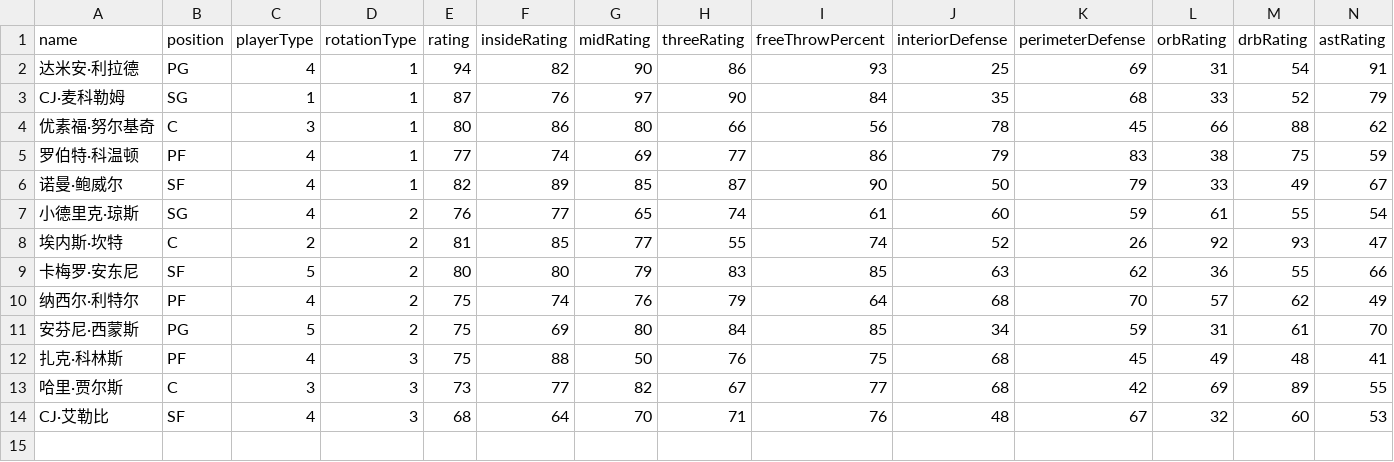
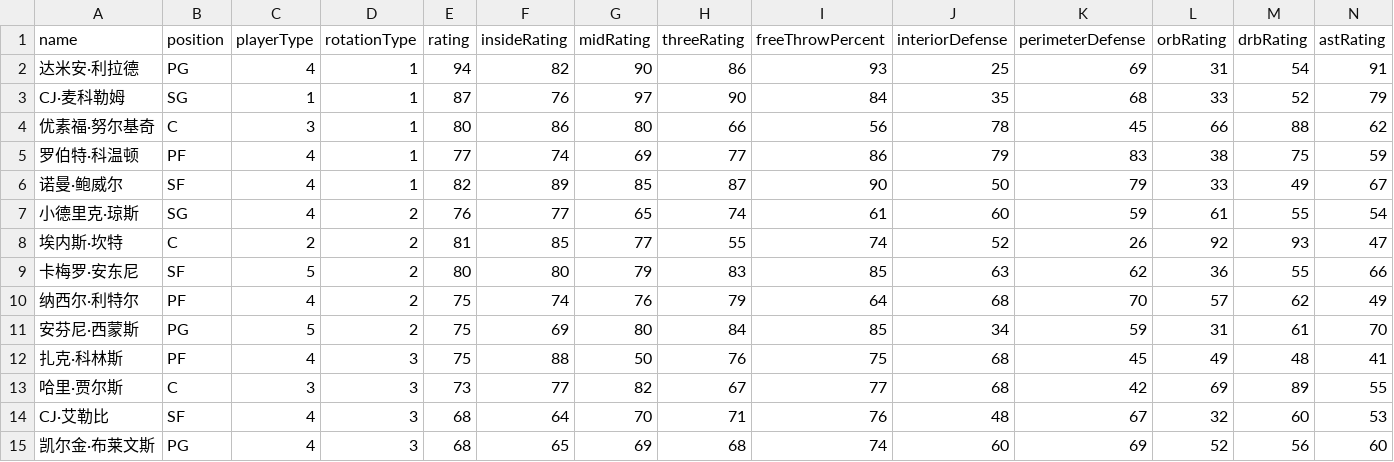
Before and after one commit to MikeYan01/NBA-sim, a CSV file: database/roster/开拓者.csv, drawn as a sheet; only a part is shown; rows hold the shown columns only; the diff names each change by its address in the sheet, - before the commit and + after, or states it on an @@ line.

Commit message:
Roster

```diff
--- a/database/roster/开拓者.csv
+++ b/database/roster/开拓者.csv
+row 15: 凯尔金·布莱文斯 | PG | 4 | 3 | 68 | 65 | 69 | 68 | 74 | 60 | 69 | 52 | 56 | 60
```
Also changed, not shown: database/roster/太阳.csv, database/roster/雄鹿.csv, 1 other file.
